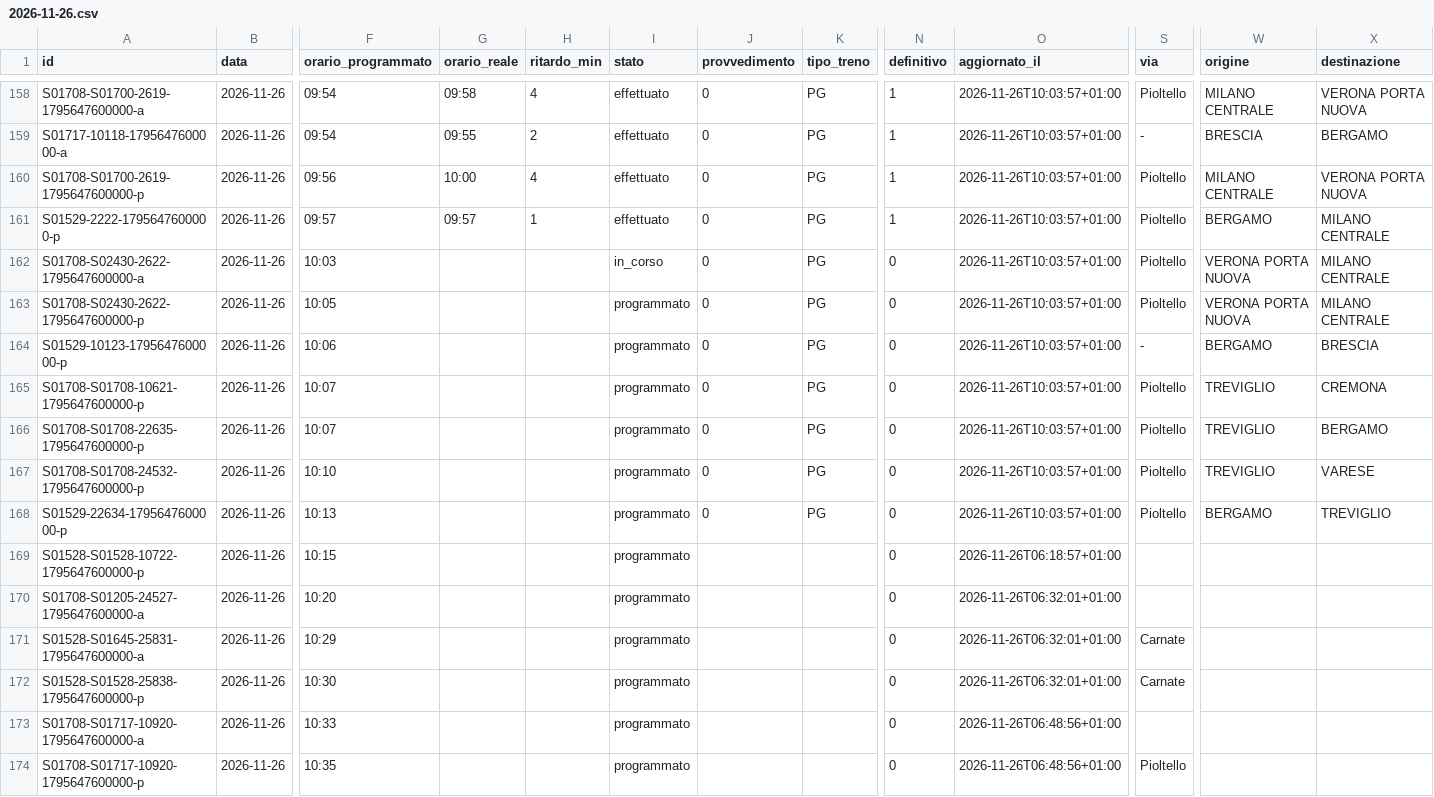
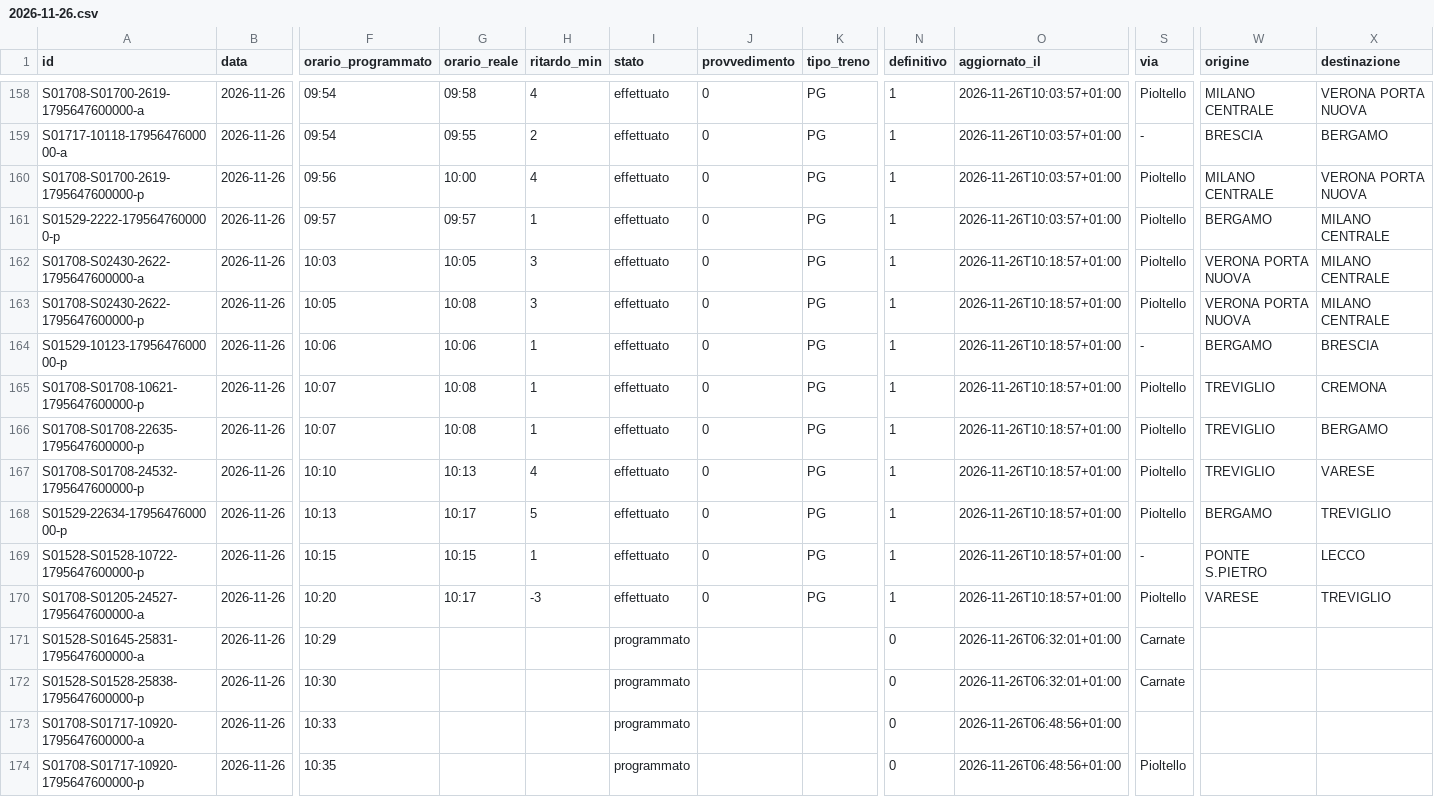
Before and after one commit to lucabonzanni/monitor-treni-bergamo, a CSV file: docs/dati/corse/2026-11-26.csv, drawn as a sheet; only a part is shown, gaps mark what is left out; the diff covers the shown part only; the diff names each change by its address in the sheet, - before the commit and + after, or states it on an @@ line.

```diff
--- a/docs/dati/corse/2026-11-26.csv
+++ b/docs/dati/corse/2026-11-26.csv
-G162 (orario_reale): (empty)
+G162 (orario_reale): 10:05
-H162:H163 (ritardo_min): (empty)
+H162:H163 (ritardo_min): 3
-I162 (stato): in_corso
+I162 (stato): effettuato
-N162:N170 (definitivo): 0
+N162:N170 (definitivo): 1
-O162:O168 (aggiornato_il): 2026-11-26T10:03:57+01:00
+O162:O168 (aggiornato_il): 2026-11-26T10:18:57+01:00
-G163 (orario_reale): (empty)
+G163 (orario_reale): 10:08
-I163:I170 (stato): programmato
+I163:I170 (stato): effettuato
-G164 (orario_reale): (empty)
+G164 (orario_reale): 10:06
-H164:H166 (ritardo_min): (empty)
+H164:H166 (ritardo_min): 1
-G165:G166 (orario_reale): (empty)
+G165:G166 (orario_reale): 10:08
-G167 (orario_reale): (empty)
+G167 (orario_reale): 10:13
-H167 (ritardo_min): (empty)
+H167 (ritardo_min): 4
-G168 (orario_reale): (empty)
+G168 (orario_reale): 10:17
-H168 (ritardo_min): (empty)
+H168 (ritardo_min): 5
-G169 (orario_reale): (empty)
+G169 (orario_reale): 10:15
-H169 (ritardo_min): (empty)
+H169 (ritardo_min): 1
-J169:J170 (provvedimento): (empty)
+J169:J170 (provvedimento): 0
-K169:K170 (tipo_treno): (empty)
+K169:K170 (tipo_treno): PG
-O169 (aggiornato_il): 2026-11-26T06:18:57+01:00
+O169 (aggiornato_il): 2026-11-26T10:18:57+01:00
-S169 (via): (empty)
+S169 (via): -
-W169 (origine): (empty)
+W169 (origine): PONTE S.PIETRO
-X169 (destinazione): (empty)
+X169 (destinazione): LECCO
-G170 (orario_reale): (empty)
+G170 (orario_reale): 10:17
-H170 (ritardo_min): (empty)
+H170 (ritardo_min): -3
-O170 (aggiornato_il): 2026-11-26T06:32:01+01:00
+O170 (aggiornato_il): 2026-11-26T10:18:57+01:00
-S170 (via): (empty)
+S170 (via): Pioltello
-W170 (origine): (empty)
+W170 (origine): VARESE
-X170 (destinazione): (empty)
+X170 (destinazione): TREVIGLIO
```
Also changed, not shown: 9 added rows elsewhere in this file, docs/dati/corse_complete.csv, 2 other files.
